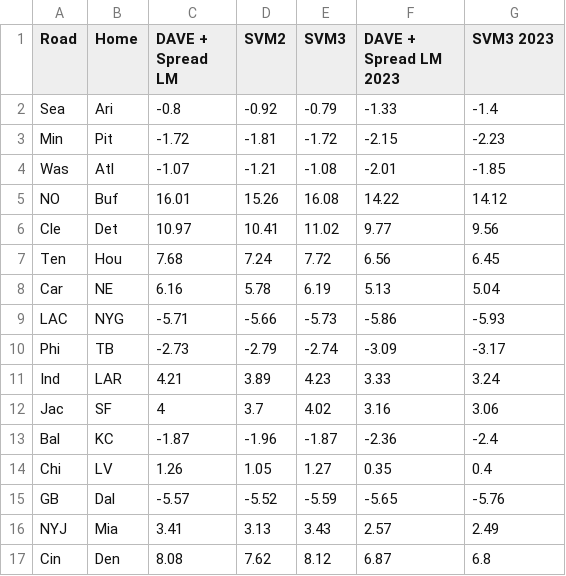
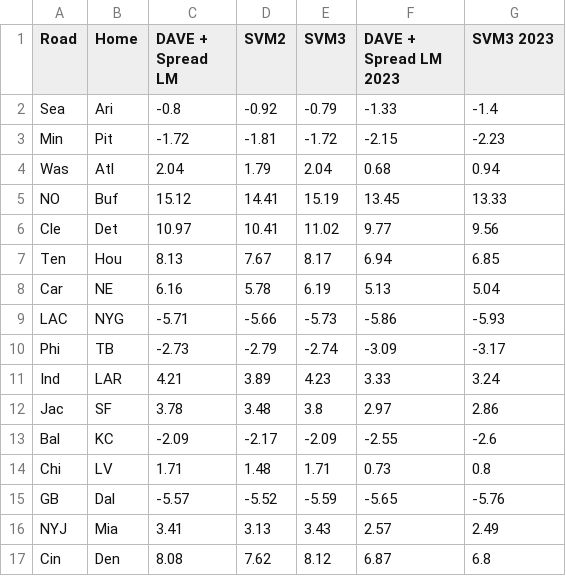
Before and after one commit to decohn/nfl-spread-pools, a CSV file: 2025/weekly-predictions/week-4.csv, drawn as a sheet.

Commit message:
Finalize 2025 Week 4 predictions

```diff
--- a/2025/weekly-predictions/week-4.csv
+++ b/2025/weekly-predictions/week-4.csv
@@ -3,6 +3,6 @@ Sea,Ari,-0.8,-0.92,-0.79,-1.33,-1.4
 Min,Pit,-1.72,-1.81,-1.72,-2.15,-2.23
-Was,Atl,-1.07,-1.21,-1.08,-2.01,-1.85
-NO,Buf,16.01,15.26,16.08,14.22,14.12
+Was,Atl,2.04,1.79,2.04,0.68,0.94
+NO,Buf,15.12,14.41,15.19,13.45,13.33
 Cle,Det,10.97,10.41,11.02,9.77,9.56
-Ten,Hou,7.68,7.24,7.72,6.56,6.45
+Ten,Hou,8.13,7.67,8.17,6.94,6.85
 Car,NE,6.16,5.78,6.19,5.13,5.04
@@ -11,5 +11,5 @@ Phi,TB,-2.73,-2.79,-2.74,-3.09,-3.17
 Ind,LAR,4.21,3.89,4.23,3.33,3.24
-Jac,SF,4,3.7,4.02,3.16,3.06
-Bal,KC,-1.87,-1.96,-1.87,-2.36,-2.4
-Chi,LV,1.26,1.05,1.27,0.35,0.4
+Jac,SF,3.78,3.48,3.8,2.97,2.86
+Bal,KC,-2.09,-2.17,-2.09,-2.55,-2.6
+Chi,LV,1.71,1.48,1.71,0.73,0.8
 GB,Dal,-5.57,-5.52,-5.59,-5.65,-5.76
```
